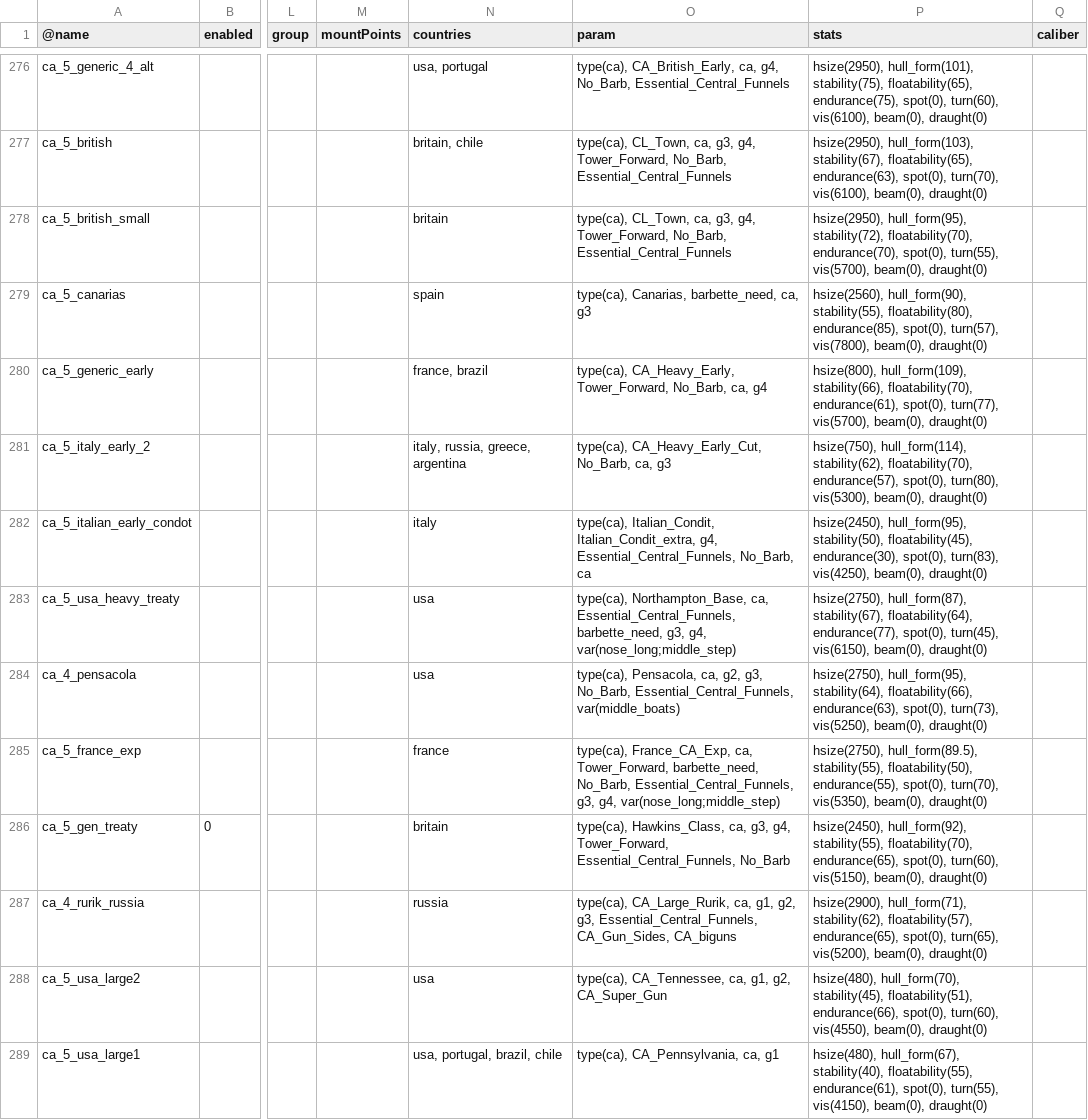
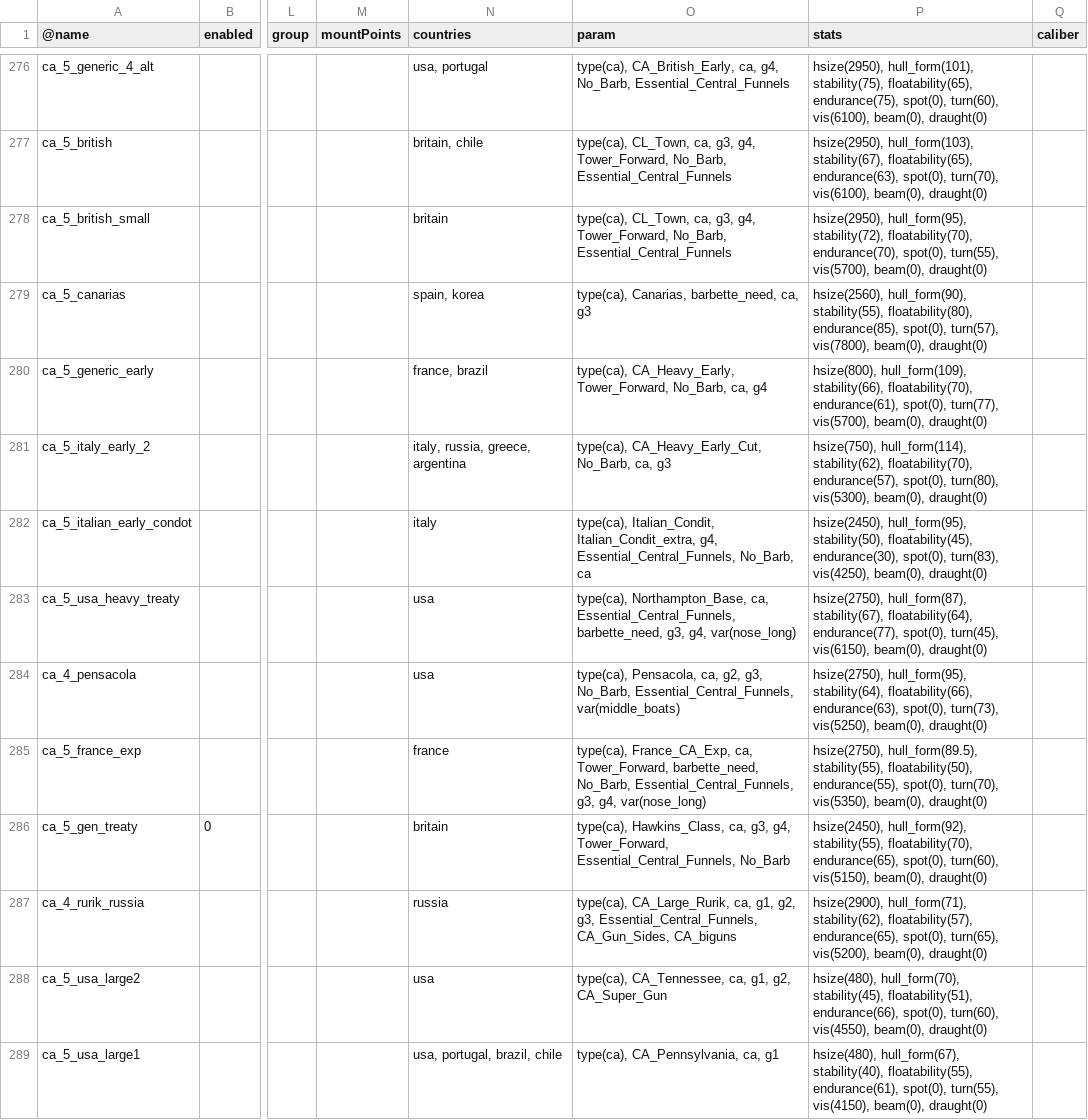
Before and after one commit to brothermunro/Dreadnought-Improvement-Project, a CSV file: parts.csv, drawn as a sheet; only a part is shown, gaps mark what is left out; the diff covers the shown part only; the diff names each change by its address in the sheet, - before the commit and + after, or states it on an @@ line.

Commit message:
added new hulls, now with korea, fixed some others
added TBD's for every nation
changed USA exp.DN 2/3
increased speed for 2 large cruiser hulls
deleted middle steps for all exp. heavy cruisers

```diff
--- a/parts.csv
+++ b/parts.csv
-N279 (countries): spain
+N279 (countries): spain, korea
-O283 (param): …g3, g4, var(nose_long;middle_step)
+O283 (param): …g3, g4, var(nose_long)
-O285 (param): …g3, g4, var(nose_long;middle_step)
+O285 (param): …g3, g4, var(nose_long)
```
Also changed, not shown: 2 added rows, 1 moved row and 47 edited cells elsewhere in this file.
